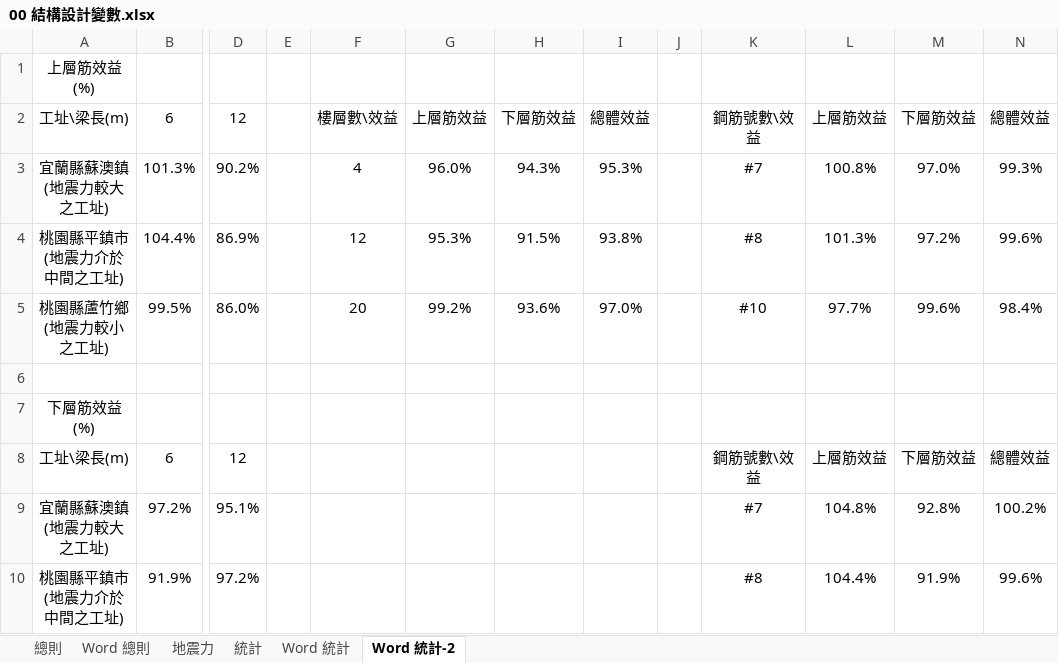
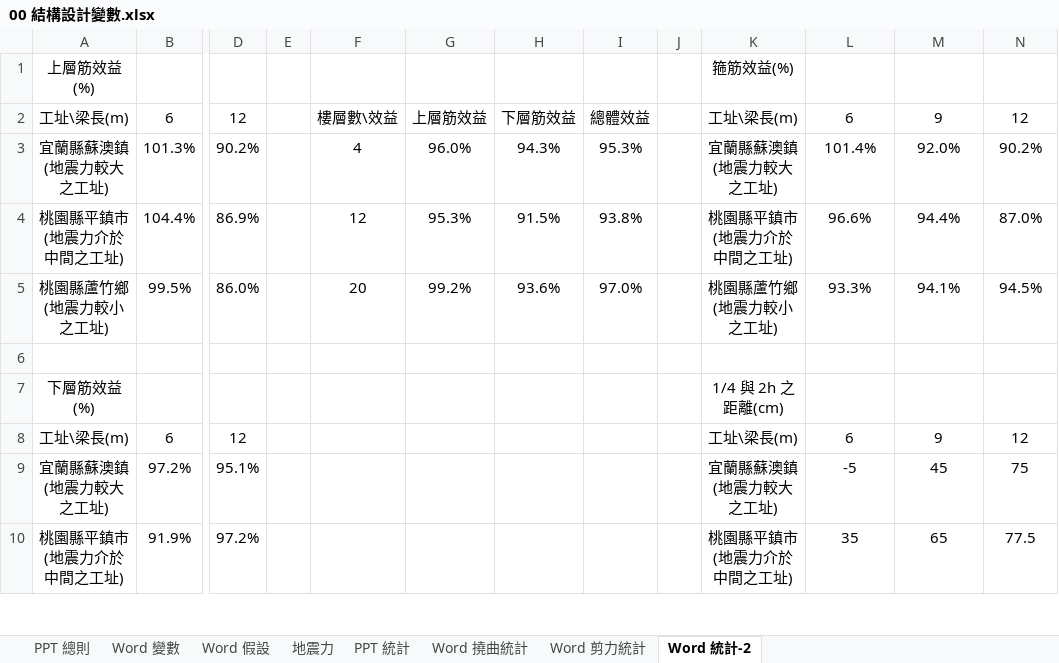
Before and after one commit to skyran1278/thesis, an Excel workbook: Models/00 結構設計變數.xlsx, sheet Word 統計-2, drawn as a sheet; only a part is shown, gaps mark what is left out; values as stored, in another font and other column widths than the file's, no borders; the diff covers the shown part only; the diff names each change by its address in the sheet, - before the commit and + after, or states it on an @@ line.

Commit message:
刪除掉 #7 分成 word ppt 表格

```diff
--- a/Models/00 結構設計變數.xlsx (sheet Word 統計-2)
+++ b/Models/00 結構設計變數.xlsx (sheet Word 統計-2)
-sheet tab: 總則
+sheet tab: PPT 總則
-sheet tab: Word 總則
+sheet tab: Word 變數
-sheet tab: 統計
+sheet tab: PPT 統計
-sheet tab: Word 統計
+sheet tab: Word 撓曲統計
+sheet tab: Word 假設
+sheet tab: Word 剪力統計
-K1: (empty)
+K1: 箍筋效益(%)
-K2: 鋼筋號數\效益
+K2: 工址\梁長(m)
-L2: 上層筋效益
+L2: 6
-M2: 下層筋效益
+M2: 9
-N2: 總體效益
+N2: 12
-K3: #7
+K3: 宜蘭縣蘇澳鎮(地震力較大之工址)
-L3: 100.8%
+L3: 101.4%
-M3: 97.0%
+M3: 92.0%
-N3: 99.3%
+N3: 90.2%
-K4: #8
+K4: 桃園縣平鎮市(地震力介於中間之工址)
-L4: 101.3%
+L4: 96.6%
-M4: 97.2%
+M4: 94.4%
-N4: 99.6%
+N4: 87.0%
-K5: #10
+K5: 桃園縣蘆竹鄉(地震力較小之工址)
-L5: 97.7%
+L5: 93.3%
-M5: 99.6%
+M5: 94.1%
-N5: 98.4%
+N5: 94.5%
-K7: (empty)
+K7: 1/4 與 2h 之距離(cm)
-K8: 鋼筋號數\效益
+K8: 工址\梁長(m)
-L8: 上層筋效益
+L8: 6
-M8: 下層筋效益
+M8: 9
-N8: 總體效益
+N8: 12
-K9: #7
+K9: 宜蘭縣蘇澳鎮(地震力較大之工址)
-L9: 104.8%
+L9: -5
-M9: 92.8%
+M9: 45
-N9: 100.2%
+N9: 75
-K10: #8
+K10: 桃園縣平鎮市(地震力介於中間之工址)
-L10: 104.4%
+L10: 35
-M10: 91.9%
+M10: 65
-N10: 99.6%
+N10: 77.5
```
Also changed, not shown: 6 added rows and 20 edited cells elsewhere in this sheet, sheet Word 變數, sheet Word 撓曲統計, sheet PPT 總則.
